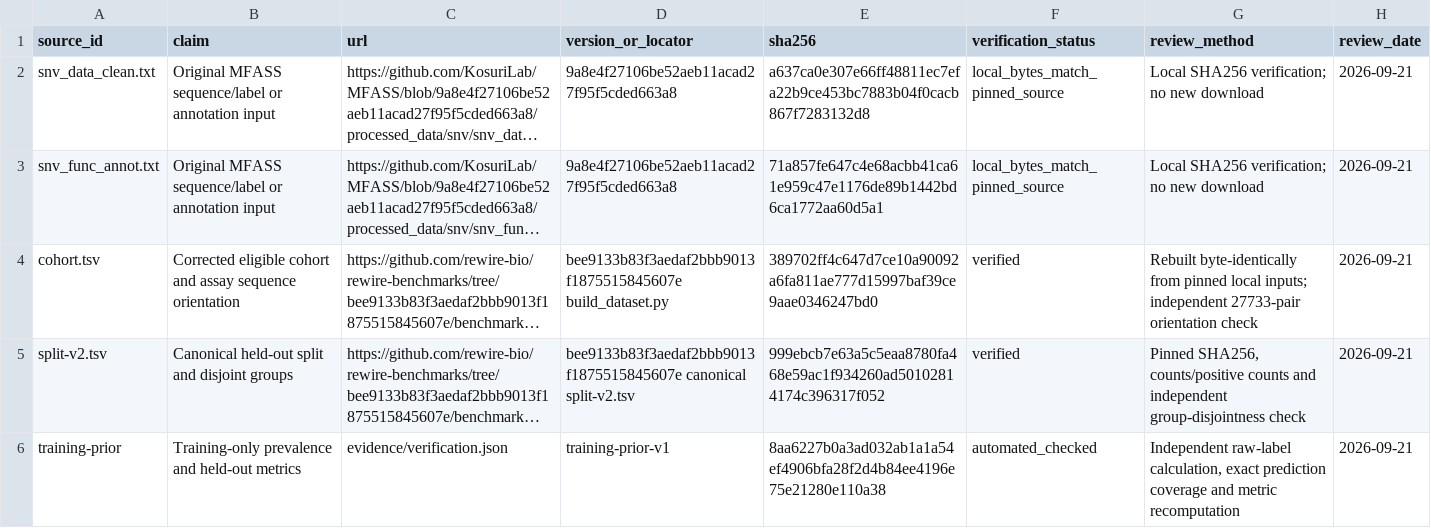
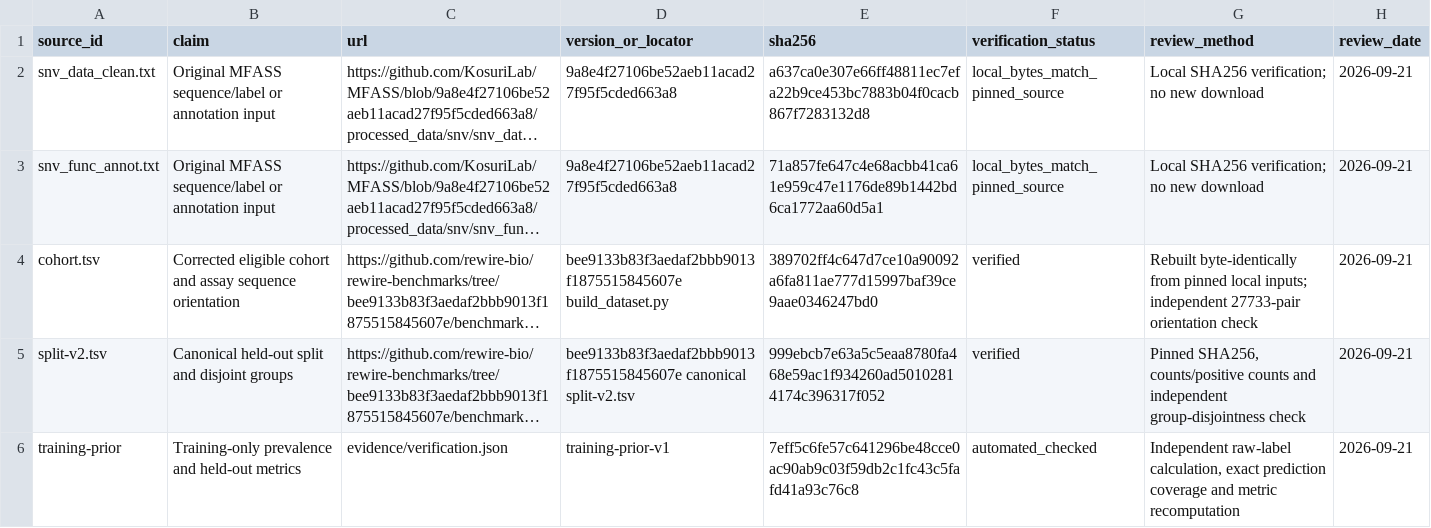
Before and after one commit to rewire-bio/rewire-benchmarks, a CSV file: research/mfass-null-2026-09-21/sources.csv, drawn as a sheet; long unchanged cells end in …; the diff names each change by its address in the sheet, - before the commit and + after, or states it on an @@ line.

```diff
--- a/research/mfass-null-2026-09-21/sources.csv
+++ b/research/mfass-null-2026-09-21/sources.csv
-E6 (sha256): 8aa6227b0a3ad032ab1a1a54ef4906bfa28f2d4b84ee4196e75e21280e110a38
+E6 (sha256): 7eff5c6fe57c641296be48cce0ac90ab9c03f59db2c1fc43c5fafd41a93c76c8
```
Also changed, not shown: 9 other files.
